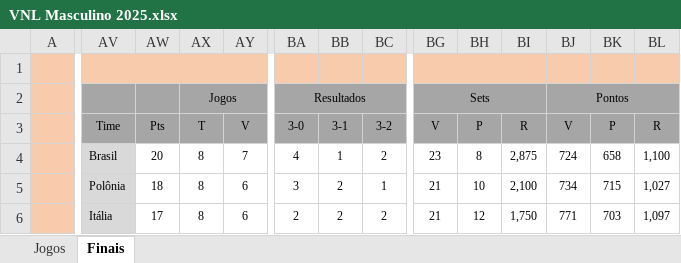
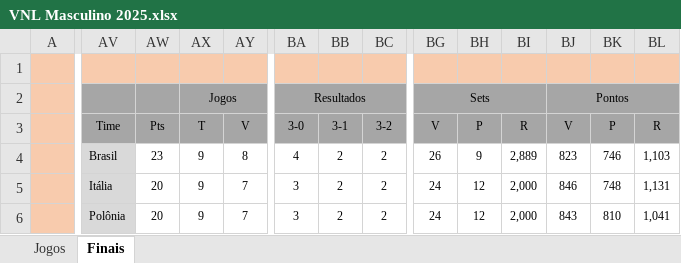
Before and after one commit to maurilyn/volei-planilha-VNL-masculino-2025, an Excel workbook: VNL Masculino 2025.xlsx, sheet Finais, drawn as a sheet; only a part is shown, gaps mark what is left out; values as stored, in another font and other column widths than the file's, no borders; conditional formats not drawn; the diff covers the shown part only; the diff names each change by its address in the sheet, - before the commit and + after, or states it on an @@ line.

```diff
--- a/VNL Masculino 2025.xlsx (sheet Finais)
+++ b/VNL Masculino 2025.xlsx (sheet Finais)
-AW4 (Pts): 20
+AW4 (Pts): 23
-AX4:AX6 (T): 8
+AX4:AX6 (T): 9
-AY4 (V): 7
+AY4 (V): 8
-BB4 (3-1): 1
+BB4 (3-1): 2
-BG4 (V): 23
+BG4 (V): 26
-BH4 (P): 8
+BH4 (P): 9
-BI4 (R): 2,875
+BI4 (R): 2,889
-BJ4 (V): 724
+BJ4 (V): 823
-BK4 (P): 658
+BK4 (P): 746
-BL4 (R): 1,100
+BL4 (R): 1,103
-AV5 (Time): Polônia
+AV5 (Time): Itália
-AW5 (Pts): 18
+AW5 (Pts): 20
-AY5:AY6 (V): 6
+AY5:AY6 (V): 7
-BC5 (3-2): 1
+BC5 (3-2): 2
-BG5:BG6 (V): 21
+BG5:BG6 (V): 24
-BH5 (P): 10
+BH5 (P): 12
-BI5 (R): 2,100
+BI5 (R): 2,000
-BJ5 (V): 734
+BJ5 (V): 846
-BK5 (P): 715
+BK5 (P): 748
-BL5 (R): 1,027
+BL5 (R): 1,131
-AV6 (Time): Itália
+AV6 (Time): Polônia
-AW6 (Pts): 17
+AW6 (Pts): 20
-BA6 (3-0): 2
+BA6 (3-0): 3
-BI6 (R): 1,750
+BI6 (R): 2,000
-BJ6 (V): 771
+BJ6 (V): 843
-BK6 (P): 703
+BK6 (P): 810
-BL6 (R): 1,097
+BL6 (R): 1,041
```
Also changed, not shown: 8 added rows, 8 removed rows and 72 edited cells elsewhere in this sheet, sheet Jogos, formulas that keep their value, hidden cells.
